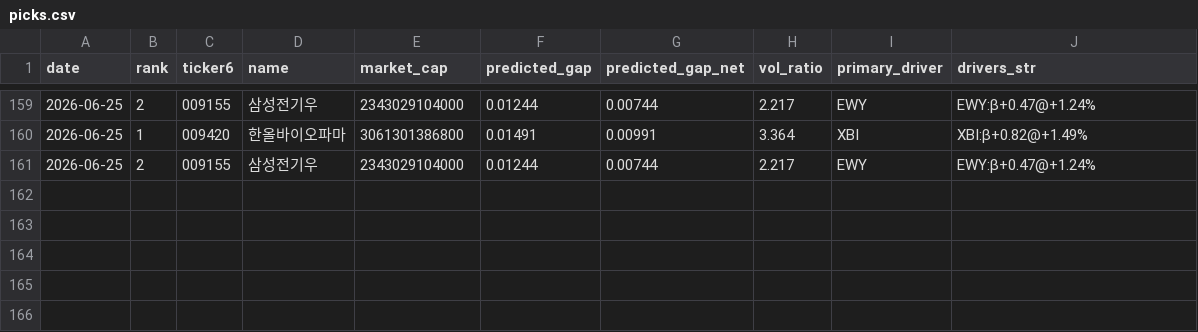
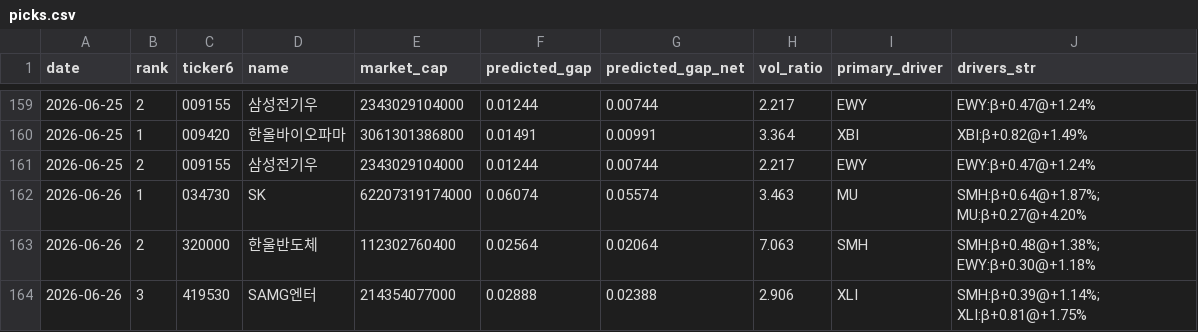
Before and after one commit to melingo-o/danta-screener, a CSV file: data/journal/picks.csv, drawn as a sheet; only a part is shown, gaps mark what is left out; the diff names each change by its address in the sheet, - before the commit and + after, or states it on an @@ line.

```diff
--- a/data/journal/picks.csv
+++ b/data/journal/picks.csv
+row 162: 2026-06-26 | 1 | 034730 | SK | 62207319174000 | 0.06074 | 0.05574 | 3.463 | MU | SMH:β+0.64@+1.87%; MU:β+0.27@+4.20%
+row 163: 2026-06-26 | 2 | 320000 | 한울반도체 | 112302760400 | 0.02564 | 0.02064 | 7.063 | SMH | SMH:β+0.48@+1.38%; EWY:β+0.30@+1.18%
+row 164: 2026-06-26 | 3 | 419530 | SAMG엔터 | 214354077000 | 0.02888 | 0.02388 | 2.906 | XLI | SMH:β+0.39@+1.14%; XLI:β+0.81@+1.75%
```
Also changed, not shown: data/daily_indicators.csv, data/picking_universe.csv, 1 other file.
